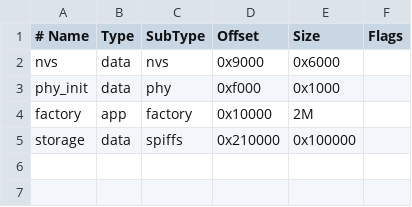
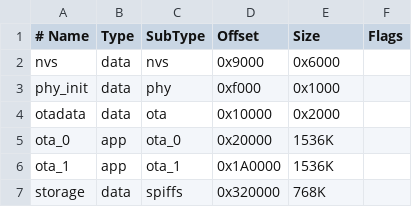
Before and after one commit to adamrunner/esp32-bms-monitor, a CSV file: partitions.csv, drawn as a sheet.

Commit message:
Remove dead code and fix partitions.csv file to have OTA partitions present, they were accidentally removed during the previous merge

```diff
--- a/partitions.csv
+++ b/partitions.csv
@@ -3,3 +3,5 @@ nvs,      data, nvs,     0x9000,  0x6000,
 phy_init, data, phy,     0xf000,  0x1000,
-factory,  app,  factory, 0x10000, 2M,
-storage,  data, spiffs,  0x210000, 0x100000,
+otadata,  data, ota,     0x10000, 0x2000,
+ota_0,    app,  ota_0,   0x20000, 1536K,
+ota_1,    app,  ota_1,   0x1A0000, 1536K,
+storage,  data, spiffs,  0x320000, 768K,
```
Also changed, not shown: 8 other files.
